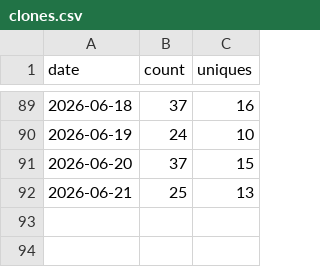
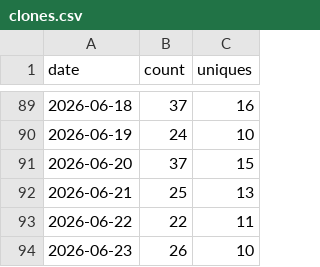
Before and after one commit to lakshgk/distill, a CSV file: data/traffic/clones.csv, drawn as a sheet; only a part is shown, gaps mark what is left out; the diff names each change by its address in the sheet, - before the commit and + after, or states it on an @@ line.

```diff
--- a/data/traffic/clones.csv
+++ b/data/traffic/clones.csv
+row 93: 2026-06-22 | 22 | 11
+row 94: 2026-06-23 | 26 | 10
```
Also changed, not shown: data/traffic/popular_paths.csv, data/traffic/referrers.csv, 2 other files.
